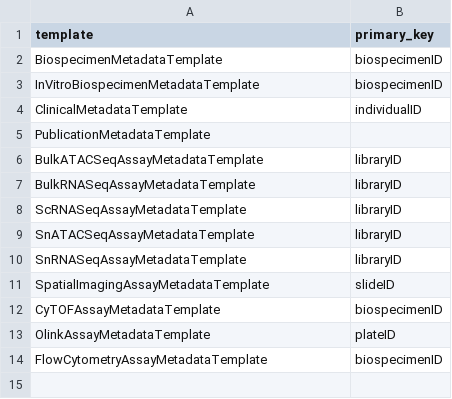
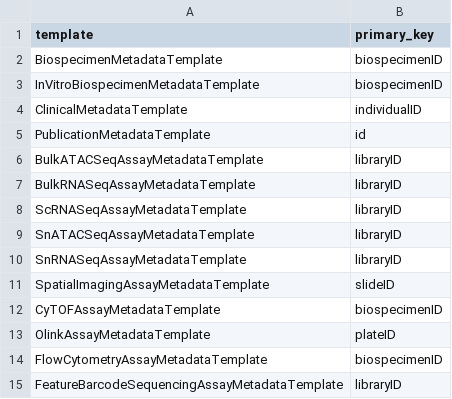
Before and after one commit to ARK-Portal/data_model, a CSV file: ark.metadata_template_primary_keys.csv, drawn as a sheet.

Commit message:
add missing definitions

```diff
--- a/ark.metadata_template_primary_keys.csv
+++ b/ark.metadata_template_primary_keys.csv
@@ -4,3 +4,3 @@
 "ClinicalMetadataTemplate","individualID"
-"PublicationMetadataTemplate",
+"PublicationMetadataTemplate","id",
 "BulkATACSeqAssayMetadataTemplate","libraryID"
@@ -14 +14,2 @@
 "FlowCytometryAssayMetadataTemplate","biospecimenID"
+"FeatureBarcodeSequencingAssayMetadataTemplate","libraryID"
```
